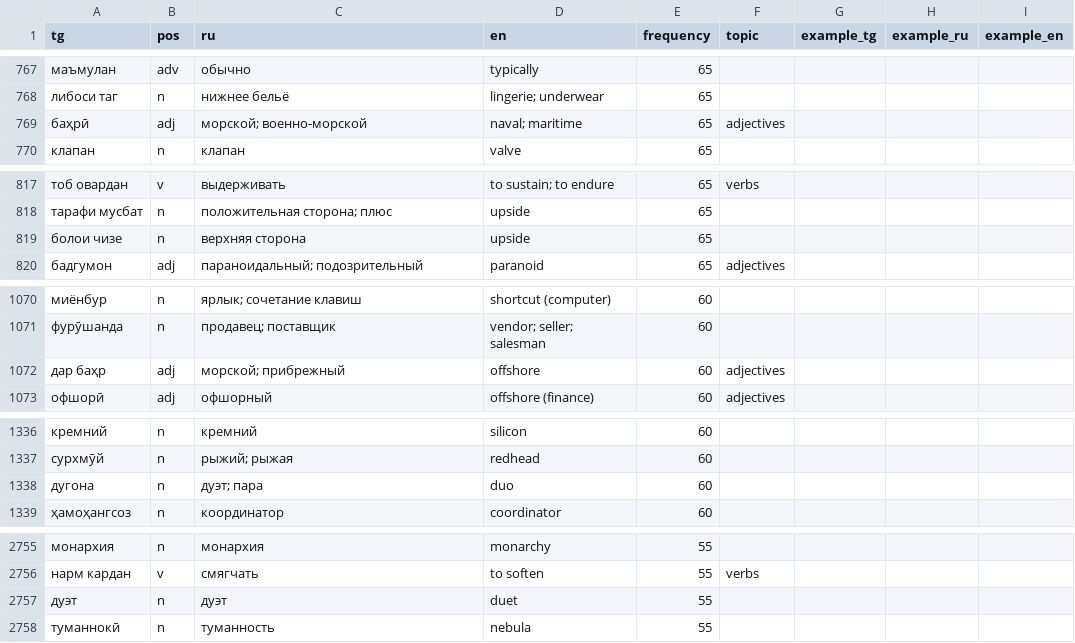
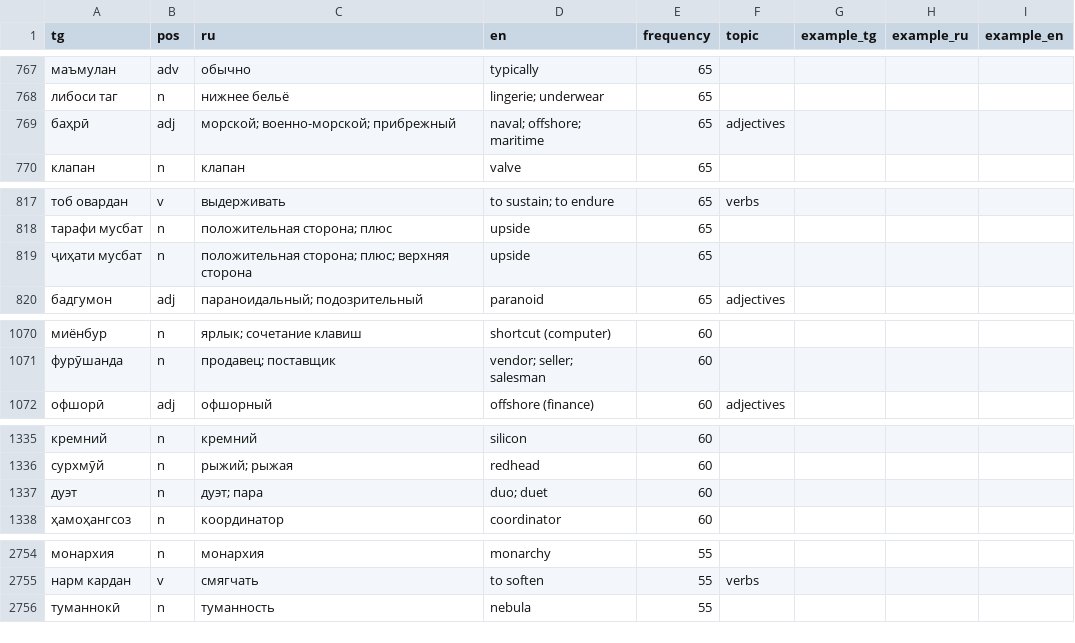
Before and after one commit to shohrukh-akhmatov/tajikdictionaryandroid, a CSV file: data/source/dictionary_supplement.csv, drawn as a sheet; only a part is shown, gaps mark what is left out; the diff covers the shown part only.

```diff
--- a/data/source/dictionary_supplement.csv
+++ b/data/source/dictionary_supplement.csv
@@ -768,3 +768,3 @@ tg,pos,ru,en,frequency,topic,example_tg,example_ru,example_en
 либоси таг,n,нижнее бельё,lingerie; underwear,65,,,,
-баҳрӣ,adj,морской; военно-морской,naval; maritime,65,adjectives,,,
+баҳрӣ,adj,морской; военно-морской; прибрежный,naval; offshore; maritime,65,adjectives,,,
 клапан,n,клапан,valve,65,,,,
@@ -818,3 +818,3 @@ tg,pos,ru,en,frequency,topic,example_tg,example_ru,example_en
 тарафи мусбат,n,положительная сторона; плюс,upside,65,,,,
-болои чизе,n,верхняя сторона,upside,65,,,,
+ҷиҳати мусбат,n,положительная сторона; плюс; верхняя сторона,upside,65,,,,
 бадгумон,adj,параноидальный; подозрительный,paranoid,65,adjectives,,,
@@ -1071,3 +1071,2 @@ tg,pos,ru,en,frequency,topic,example_tg,example_ru,example_en
 фурӯшанда,n,продавец; поставщик,vendor; seller; salesman,60,,,,
-дар баҳр,adj,морской; прибрежный,offshore,60,adjectives,,,
 офшорӣ,adj,офшорный,offshore (finance),60,adjectives,,,
@@ -1337,3 +1336,3 @@ tg,pos,ru,en,frequency,topic,example_tg,example_ru,example_en
 сурхмӯй,n,рыжий; рыжая,redhead,60,,,,
-дугона,n,дуэт; пара,duo,60,,,,
+дуэт,n,дуэт; пара,duo; duet,60,,,,
 ҳамоҳангсоз,n,координатор,coordinator,60,,,,
@@ -2756,3 +2755,2 @@ tg,pos,ru,en,frequency,topic,example_tg,example_ru,example_en
 нарм кардан,v,смягчать,to soften,55,verbs,,,
-дуэт,n,дуэт,duet,55,,,,
 туманнокӣ,n,туманность,nebula,55,,,,
```
Also changed, not shown: 30 edited cells elsewhere in this file, 2 other files.
